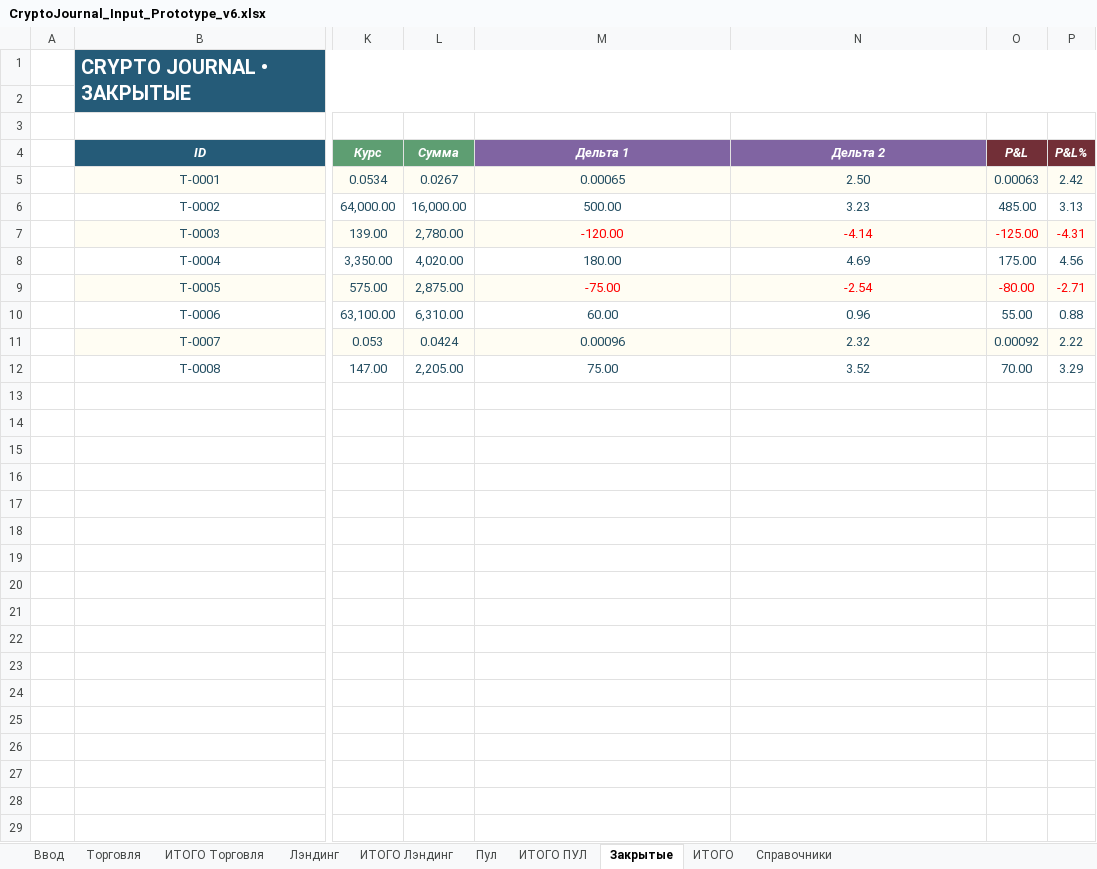
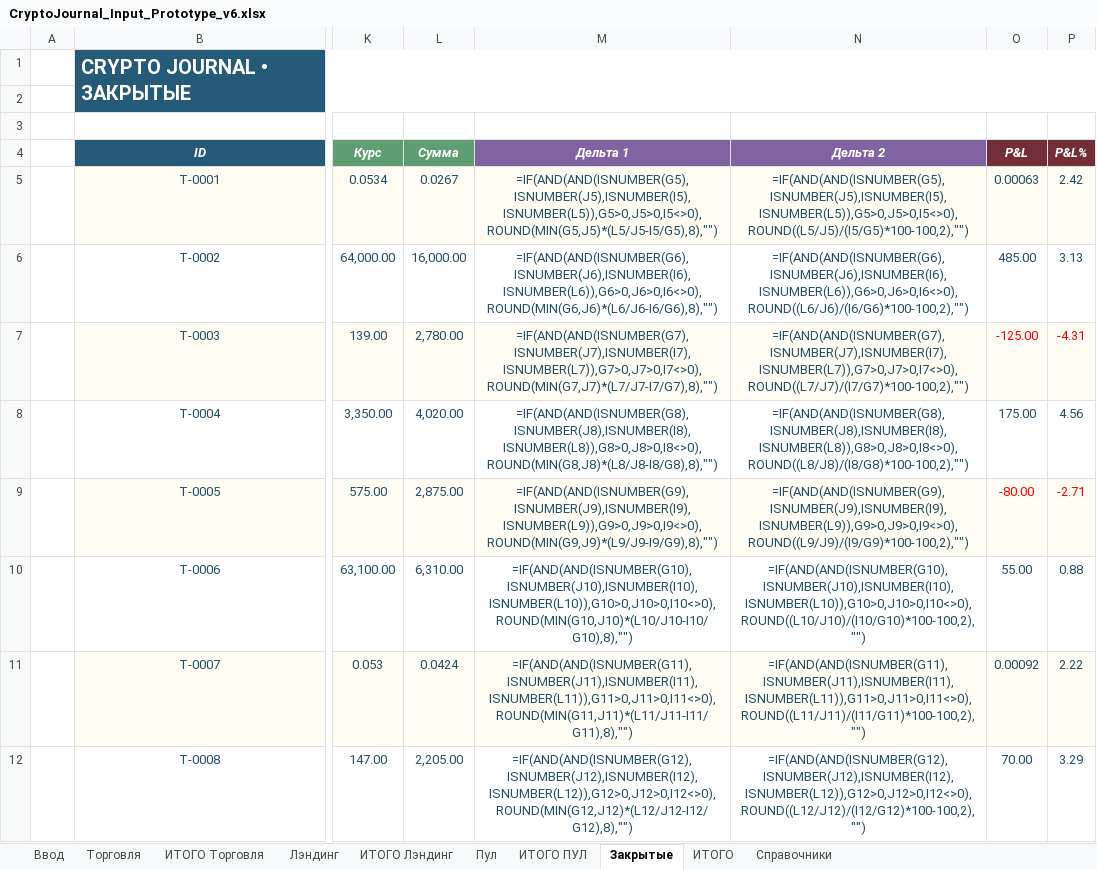
Before and after one commit to olegsh247-stack/CRYPTO-JOURNAL, an Excel workbook: CryptoJournal_Input_Prototype_v6.xlsx, sheet Закрытые, drawn as a sheet; only a part is shown, gaps mark what is left out; values as stored, in another font and other column widths than the file's, no borders; formulas without a stored value are shown as written; the diff names each change by its address in the sheet, - before the commit and + after, or states it on an @@ line.

```diff
--- a/CryptoJournal_Input_Prototype_v6.xlsx (sheet Закрытые)
+++ b/CryptoJournal_Input_Prototype_v6.xlsx (sheet Закрытые)
-M5 (Дельта 1): 0.00065
+M5 (Дельта 1): =IF(AND(AND(ISNUMBER(G5),ISNUMBER(J5),ISNUMBER(I5),ISNUMBER(L5)),G5>0,J5>0,I5<>0),ROUND(MIN(G5,J5)*(L5/J5-I5/G5),8),"")
-N5 (Дельта 2): 2.50
+N5 (Дельта 2): =IF(AND(AND(ISNUMBER(G5),ISNUMBER(J5),ISNUMBER(I5),ISNUMBER(L5)),G5>0,J5>0,I5<>0),ROUND((L5/J5)/(I5/G5)*100-100,2),"")
-M6 (Дельта 1): 500.00
+M6 (Дельта 1): =IF(AND(AND(ISNUMBER(G6),ISNUMBER(J6),ISNUMBER(I6),ISNUMBER(L6)),G6>0,J6>0,I6<>0),ROUND(MIN(G6,J6)*(L6/J6-I6/G6),8),"")
-N6 (Дельта 2): 3.23
+N6 (Дельта 2): =IF(AND(AND(ISNUMBER(G6),ISNUMBER(J6),ISNUMBER(I6),ISNUMBER(L6)),G6>0,J6>0,I6<>0),ROUND((L6/J6)/(I6/G6)*100-100,2),"")
-M7 (Дельта 1): -120.00
+M7 (Дельта 1): =IF(AND(AND(ISNUMBER(G7),ISNUMBER(J7),ISNUMBER(I7),ISNUMBER(L7)),G7>0,J7>0,I7<>0),ROUND(MIN(G7,J7)*(L7/J7-I7/G7),8),"")
-M7:N7 text colour: #FF0000
+M7:N7 text colour: #244E62
-N7 (Дельта 2): -4.14
+N7 (Дельта 2): =IF(AND(AND(ISNUMBER(G7),ISNUMBER(J7),ISNUMBER(I7),ISNUMBER(L7)),G7>0,J7>0,I7<>0),ROUND((L7/J7)/(I7/G7)*100-100,2),"")
-M8 (Дельта 1): 180.00
+M8 (Дельта 1): =IF(AND(AND(ISNUMBER(G8),ISNUMBER(J8),ISNUMBER(I8),ISNUMBER(L8)),G8>0,J8>0,I8<>0),ROUND(MIN(G8,J8)*(L8/J8-I8/G8),8),"")
-N8 (Дельта 2): 4.69
+N8 (Дельта 2): =IF(AND(AND(ISNUMBER(G8),ISNUMBER(J8),ISNUMBER(I8),ISNUMBER(L8)),G8>0,J8>0,I8<>0),ROUND((L8/J8)/(I8/G8)*100-100,2),"")
-M9 (Дельта 1): -75.00
+M9 (Дельта 1): =IF(AND(AND(ISNUMBER(G9),ISNUMBER(J9),ISNUMBER(I9),ISNUMBER(L9)),G9>0,J9>0,I9<>0),ROUND(MIN(G9,J9)*(L9/J9-I9/G9),8),"")
-M9:N9 text colour: #FF0000
+M9:N9 text colour: #244E62
-N9 (Дельта 2): -2.54
+N9 (Дельта 2): =IF(AND(AND(ISNUMBER(G9),ISNUMBER(J9),ISNUMBER(I9),ISNUMBER(L9)),G9>0,J9>0,I9<>0),ROUND((L9/J9)/(I9/G9)*100-100,2),"")
-M10 (Дельта 1): 60.00
+M10 (Дельта 1): =IF(AND(AND(ISNUMBER(G10),ISNUMBER(J10),ISNUMBER(I10),ISNUMBER(L10)),G10>0,J10>0,I10<>0),ROUND(MIN(G10,J10)*(L10/J10-I10/G10),8),"")
-N10 (Дельта 2): 0.96
+N10 (Дельта 2): =IF(AND(AND(ISNUMBER(G10),ISNUMBER(J10),ISNUMBER(I10),ISNUMBER(L10)),G10>0,J10>0,I10<>0),ROUND((L10/J10)/(I10/G10)*100-100,2),"")
-M11 (Дельта 1): 0.00096
+M11 (Дельта 1): =IF(AND(AND(ISNUMBER(G11),ISNUMBER(J11),ISNUMBER(I11),ISNUMBER(L11)),G11>0,J11>0,I11<>0),ROUND(MIN(G11,J11)*(L11/J11-I11/G11),8),"")
-N11 (Дельта 2): 2.32
+N11 (Дельта 2): =IF(AND(AND(ISNUMBER(G11),ISNUMBER(J11),ISNUMBER(I11),ISNUMBER(L11)),G11>0,J11>0,I11<>0),ROUND((L11/J11)/(I11/G11)*100-100,2),"")
-M12 (Дельта 1): 75.00
+M12 (Дельта 1): =IF(AND(AND(ISNUMBER(G12),ISNUMBER(J12),ISNUMBER(I12),ISNUMBER(L12)),G12>0,J12>0,I12<>0),ROUND(MIN(G12,J12)*(L12/J12-I12/G12),8),"")
-N12 (Дельта 2): 3.52
+N12 (Дельта 2): =IF(AND(AND(ISNUMBER(G12),ISNUMBER(J12),ISNUMBER(I12),ISNUMBER(L12)),G12>0,J12>0,I12<>0),ROUND((L12/J12)/(I12/G12)*100-100,2),"")
```
Also changed, not shown: sheet Торговля, sheet ИТОГО, sheet ИТОГО Лэндинг, sheet ИТОГО Торговля, sheet Лэндинг.
